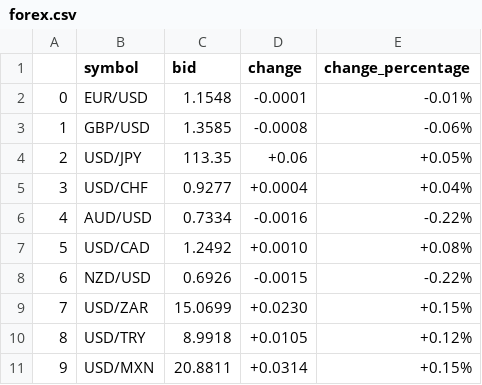
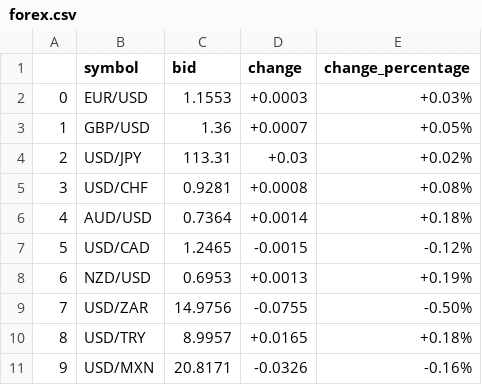
Before and after one commit to pawelkunicki/datazaur_web, a CSV file: forex.csv, drawn as a sheet; only a part is shown; the diff covers the shown part only.

```diff
--- a/forex.csv
+++ b/forex.csv
@@ -1,11 +1,11 @@
 ,symbol,bid,change,change_percentage
-0,EUR/USD,1.1548,-0.0001,-0.01%
-1,GBP/USD,1.3585,-0.0008,-0.06%
-2,USD/JPY,113.35,+0.06,+0.05%
-3,USD/CHF,0.9277,+0.0004,+0.04%
-4,AUD/USD,0.7334,-0.0016,-0.22%
-5,USD/CAD,1.2492,+0.0010,+0.08%
-6,NZD/USD,0.6926,-0.0015,-0.22%
-7,USD/ZAR,15.0699,+0.0230,+0.15%
-8,USD/TRY,8.9918,+0.0105,+0.12%
-9,USD/MXN,20.8811,+0.0314,+0.15%
+0,EUR/USD,1.1553,+0.0003,+0.03%
+1,GBP/USD,1.36,+0.0007,+0.05%
+2,USD/JPY,113.31,+0.03,+0.02%
+3,USD/CHF,0.9281,+0.0008,+0.08%
+4,AUD/USD,0.7364,+0.0014,+0.18%
+5,USD/CAD,1.2465,-0.0015,-0.12%
+6,NZD/USD,0.6953,+0.0013,+0.19%
+7,USD/ZAR,14.9756,-0.0755,-0.50%
+8,USD/TRY,8.9957,+0.0165,+0.18%
+9,USD/MXN,20.8171,-0.0326,-0.16%
```
Also changed, not shown: 168 edited cells elsewhere in this file, crypto.csv, indices.csv, 19 other files.
